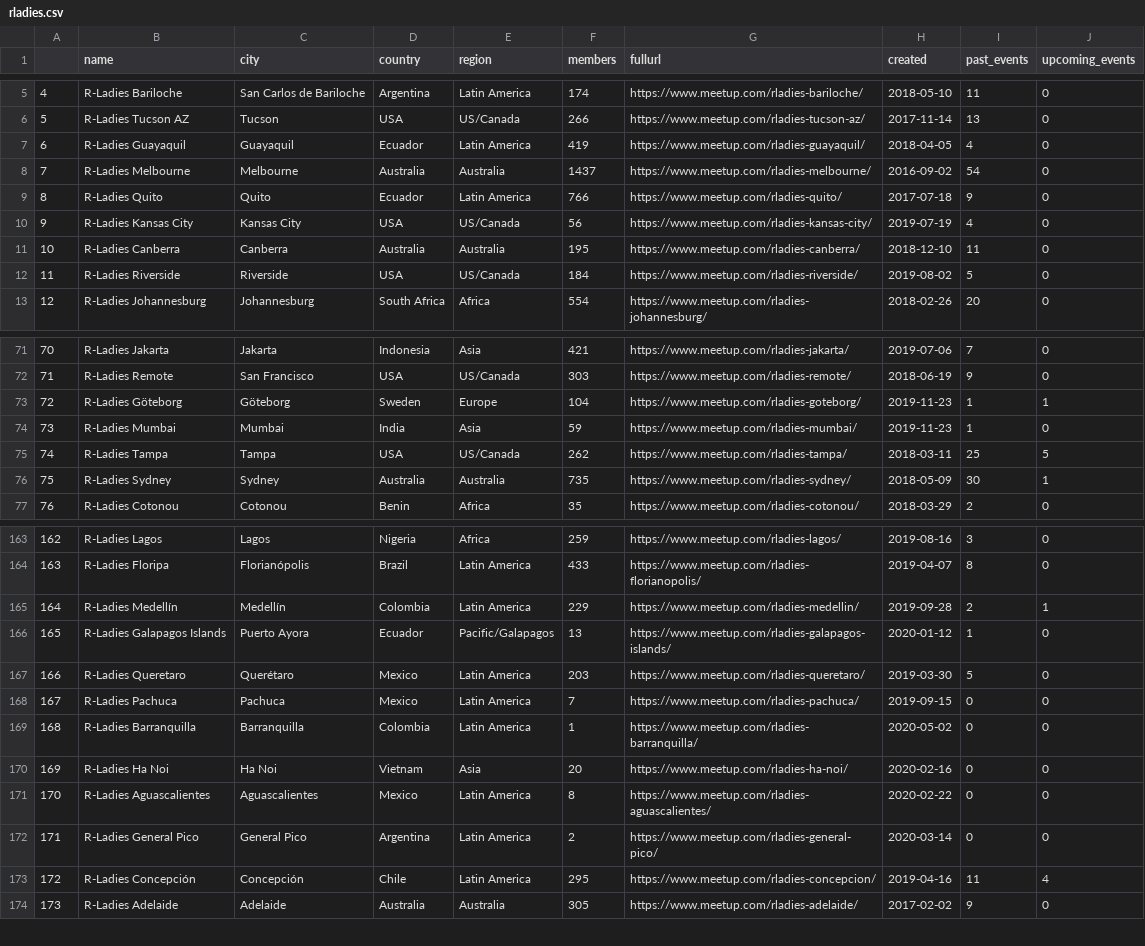
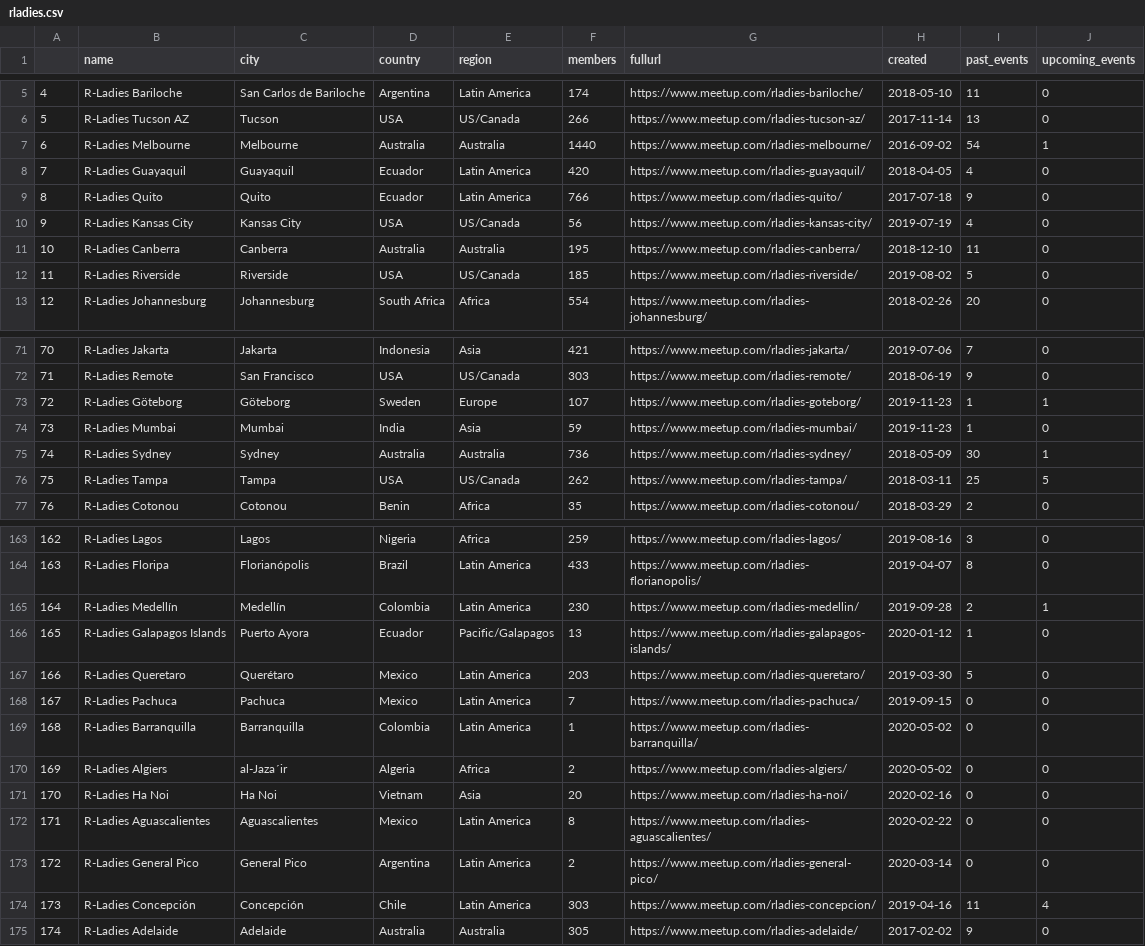
Before and after one commit to r-community/user-groups, a CSV file: docs/data/rladies.csv, drawn as a sheet; only a part is shown, gaps mark what is left out; removed rows and columns are numbered as before the commit, all else as after; the diff covers the shown part only; the diff names each change by its address in the sheet, - before the commit and + after, or states it on an @@ line.

```diff
--- a/docs/data/rladies.csv
+++ b/docs/data/rladies.csv
+row 7: 6 | R-Ladies Melbourne | Melbourne | Australia | Australia | 1440 | https://www.meetup.com/rladies-melbourne/ | 2016-09-02 | 54 | 1
@@ column A renumbered from row 8 down @@
-F8 (members): 419
+F8 (members): 420
-row 8: 7 | R-Ladies Melbourne | Melbourne | Australia | Australia | 1437 | https://www.meetup.com/rladies-melbourne/ | 2016-09-02 | 54 | 0
-F12 (members): 184
+F12 (members): 185
-F73 (members): 104
+F73 (members): 107
+row 75: 74 | R-Ladies Sydney | Sydney | Australia | Australia | 736 | https://www.meetup.com/rladies-sydney/ | 2018-05-09 | 30 | 1
-row 76: 75 | R-Ladies Sydney | Sydney | Australia | Australia | 735 | https://www.meetup.com/rladies-sydney/ | 2018-05-09 | 30 | 1
-F165 (members): 229
+F165 (members): 230
+row 170: 169 | R-Ladies Algiers | al-Jaza´ir | Algeria | Africa | 2 | https://www.meetup.com/rladies-algiers/ | 2020-05-02 | 0 | 0
-F174 (members): 295
+F174 (members): 303
```
Also changed, not shown: 12 moved rows and 23 edited cells elsewhere in this file, docs/data/rugs.csv, 6 other files.
